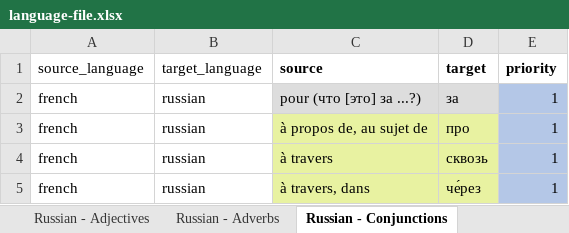
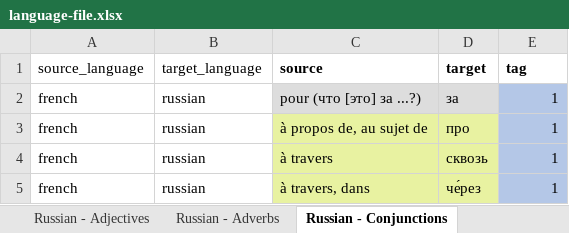
Before and after one commit to ThomasGourouza/vocabulary, an Excel workbook: docs/assets/language-file.xlsx, sheet Russian - Conjunctions, drawn as a sheet; only a part is shown; values as stored, in another font and other column widths than the file's, no borders; the diff names each change by its address in the sheet, - before the commit and + after, or states it on an @@ line.

Commit message:
last commit: refacto priority to tag

```diff
--- a/docs/assets/language-file.xlsx (sheet Russian - Conjunctions)
+++ b/docs/assets/language-file.xlsx (sheet Russian - Conjunctions)
-E1: priority
+E1: tag
```
Also changed, not shown: sheet Russian - Adjectives, sheet Russian - Adverbs, sheet Russian - Expressions, sheet Russian - Nouns, sheet Russian - Verbs, src/assets/language-file.xlsx, 16 other files.
